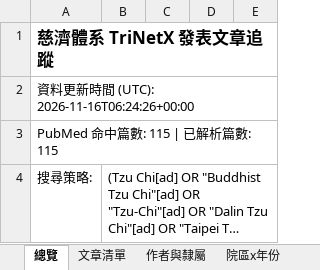
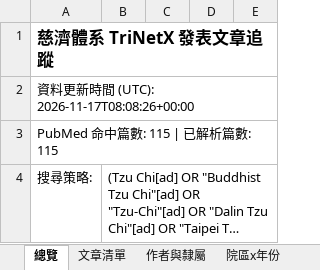
Before and after one commit to 96311123/-TriNetx-, an Excel workbook: docs/data/tzuchi_trinetx.xlsx, sheet 總覽, drawn as a sheet; only a part is shown; long unchanged cells end in …; values as stored, in another font and other column widths than the file's, no borders; the diff names each change by its address in the sheet, - before the commit and + after, or states it on an @@ line.

```diff
--- a/docs/data/tzuchi_trinetx.xlsx (sheet 總覽)
+++ b/docs/data/tzuchi_trinetx.xlsx (sheet 總覽)
-A2: 資料更新時間 (UTC): 2026-11-16T06:24:26+00:00
+A2: 資料更新時間 (UTC): 2026-11-17T08:08:26+00:00
```
Also changed, not shown: sheet 作者與隸屬, sheet 文章清單, 5 other files.
